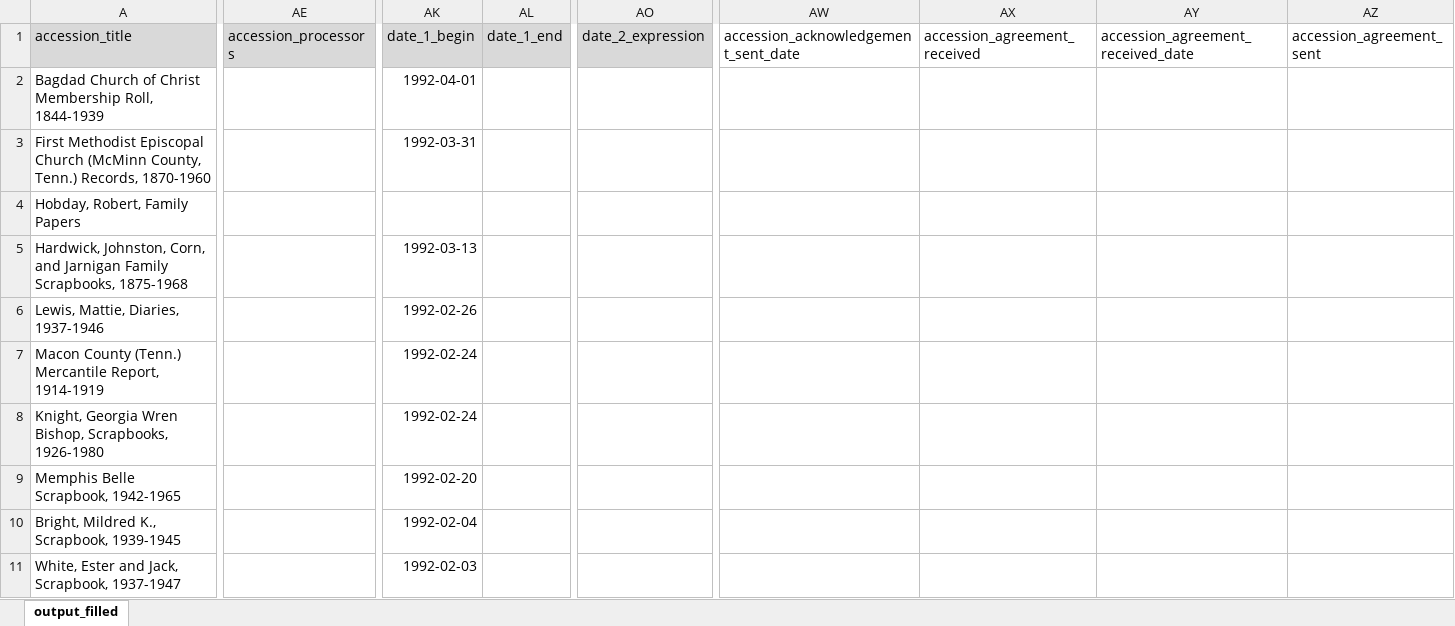
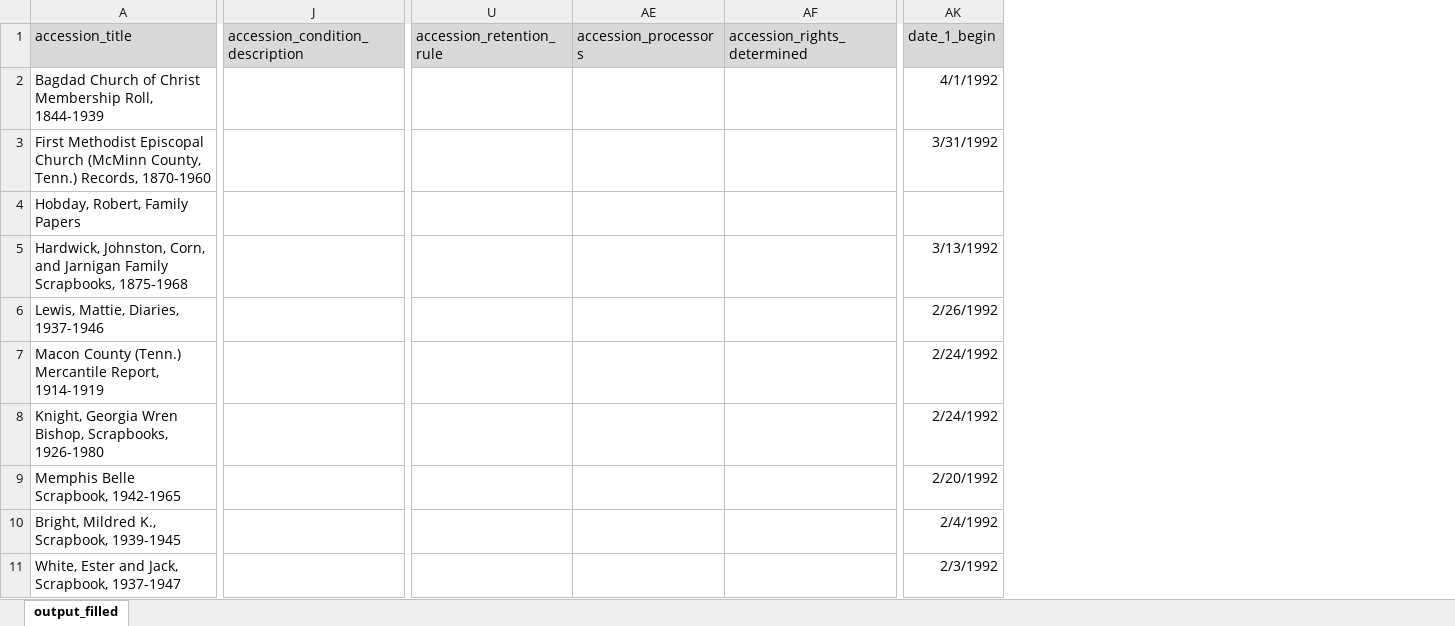
Before and after one commit to emmagheck/microfilm_database_migration, an Excel workbook: output_filled.xlsx, sheet output_filled, drawn as a sheet; only a part is shown, gaps mark what is left out; values as stored, in another font and other column widths than the file's, no borders; removed rows and columns are numbered as before the commit, all else as after; the diff covers the shown part only; the diff names each change by its address in the sheet, - before the commit and + after, or states it on an @@ line.

```diff
--- a/output_filled.xlsx (sheet output_filled)
+++ b/output_filled.xlsx (sheet output_filled)
@@ column J (accession_condition_description) unhidden, empty @@
-column AE (accession_processors), empty
@@ column U (accession_retention_rule) unhidden, empty @@
+column AE (accession_processors), empty
@@ column AF (accession_rights_determined) unhidden, empty @@
-column AK (date_1_begin), rows 2-11: 1992-04-01 | 1992-03-31 |  | 1992-03-13 | 1992-02-26 | 1992-02-24 | 1992-02-24 | 1992-02-20 | 1992-02-04 | 1992-02-03
@@ column AL (date_1_end) hidden, empty @@
+column AK (date_1_begin), rows 2-11: 4/1/1992 | 3/31/1992 |  | 3/13/1992 | 2/26/1992 | 2/24/1992 | 2/24/1992 | 2/20/1992 | 2/4/1992 | 2/3/1992
@@ column AO (date_2_expression) hidden, empty @@
@@ column AW hidden, row 1: accession_acknowledgement_sent_date @@
@@ column AX (accession_agreement_received) hidden, empty @@
@@ column AY hidden, row 1: accession_agreement_received_date @@
@@ column AZ (accession_agreement_sent) hidden, empty @@
```
Also changed, not shown: 1 added column, 2 removed columns and cell formats elsewhere in this sheet, 1 other file.
